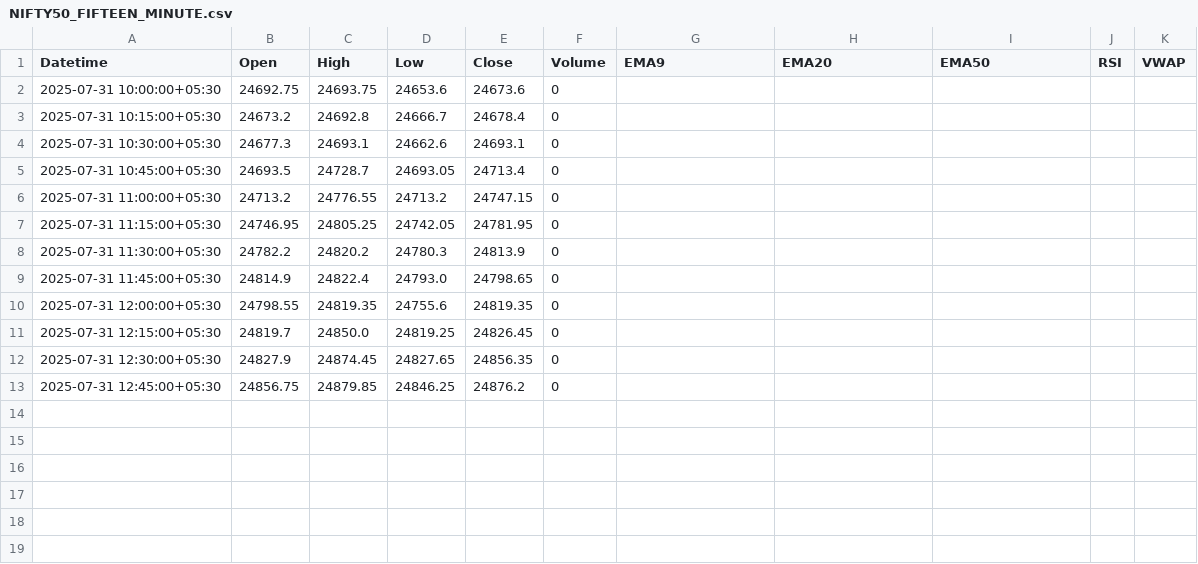
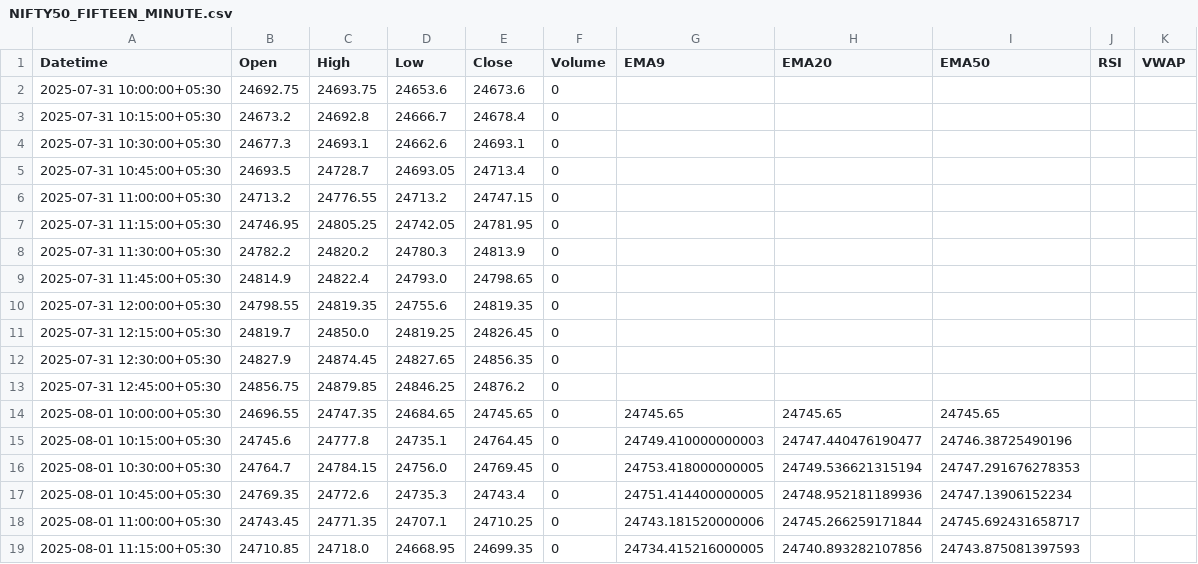
Before and after one commit to atulkr17/AngelOne-Candle-Downloader, a CSV file: NIFTY50_FIFTEEN_MINUTE.csv, drawn as a sheet; the diff names each change by its address in the sheet, - before the commit and + after, or states it on an @@ line.

```diff
--- a/NIFTY50_FIFTEEN_MINUTE.csv
+++ b/NIFTY50_FIFTEEN_MINUTE.csv
+row 14: 2025-08-01 10:00:00+05:30 | 24696.55 | 24747.35 | 24684.65 | 24745.65 | 0 | 24745.65 | 24745.65 | 24745.65
+row 15: 2025-08-01 10:15:00+05:30 | 24745.6 | 24777.8 | 24735.1 | 24764.45 | 0 | 24749.410000000003 | 24747.440476190477 | 24746.38725490196
+row 16: 2025-08-01 10:30:00+05:30 | 24764.7 | 24784.15 | 24756.0 | 24769.45 | 0 | 24753.418000000005 | 24749.536621315194 | 24747.291676278353
+row 17: 2025-08-01 10:45:00+05:30 | 24769.35 | 24772.6 | 24735.3 | 24743.4 | 0 | 24751.414400000005 | 24748.952181189936 | 24747.13906152234
+row 18: 2025-08-01 11:00:00+05:30 | 24743.45 | 24771.35 | 24707.1 | 24710.25 | 0 | 24743.181520000006 | 24745.266259171844 | 24745.692431658717
+row 19: 2025-08-01 11:15:00+05:30 | 24710.85 | 24718.0 | 24668.95 | 24699.35 | 0 | 24734.415216000005 | 24740.893282107856 | 24743.875081397593
```
Also changed, not shown: BANKNIFTY_FIFTEEN_MINUTE.csv, BANKNIFTY_THREE_MINUTE.csv, 3 other files.
